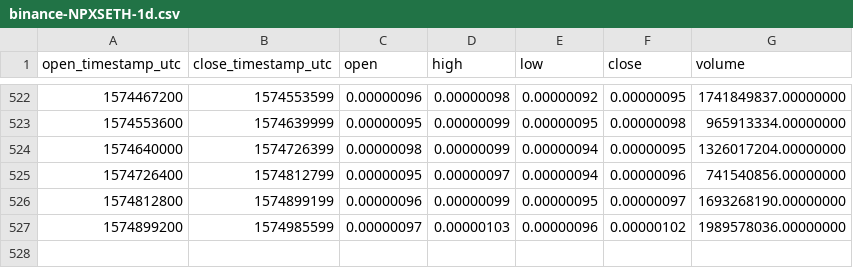
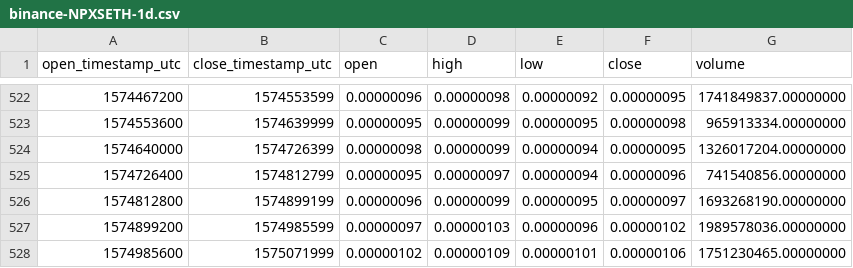
Before and after one commit to cryptobigbro/binance-NPXSETH, a CSV file: binance-NPXSETH-1d.csv, drawn as a sheet; only a part is shown, gaps mark what is left out; the diff names each change by its address in the sheet, - before the commit and + after, or states it on an @@ line.

Commit message:
Update OHLCV data.

```diff
--- a/binance-NPXSETH-1d.csv
+++ b/binance-NPXSETH-1d.csv
+row 528: 1574985600 | 1575071999 | 0.00000102 | 0.00000109 | 0.00000101 | 0.00000106 | 1751230465.00000000
```
Also changed, not shown: 1 other file.
